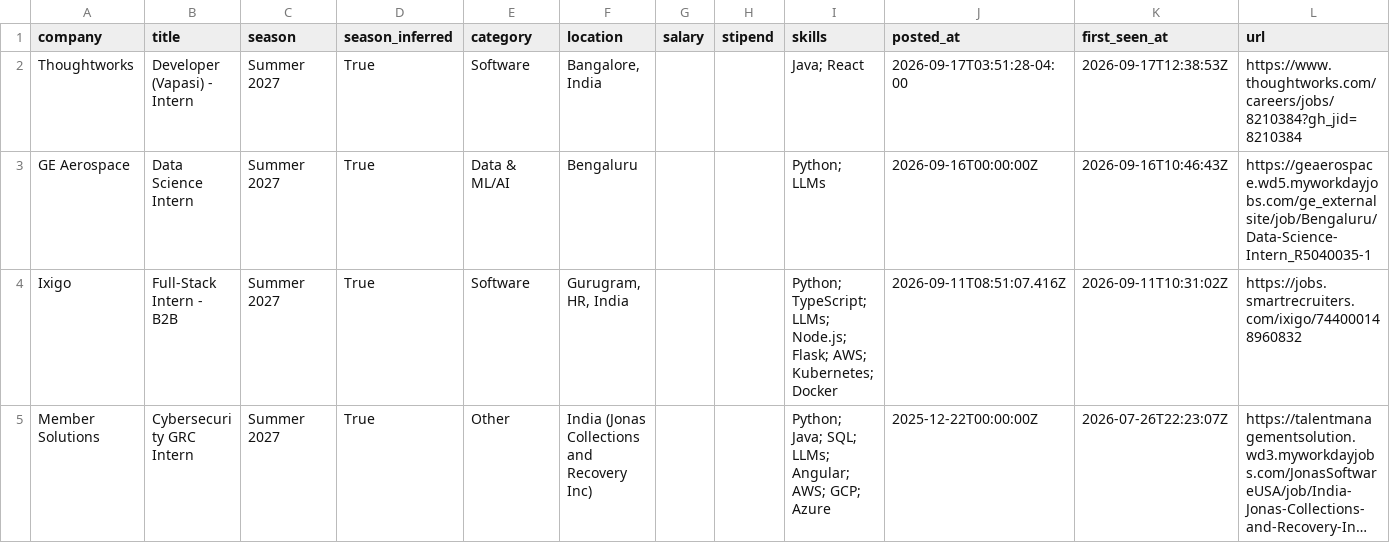
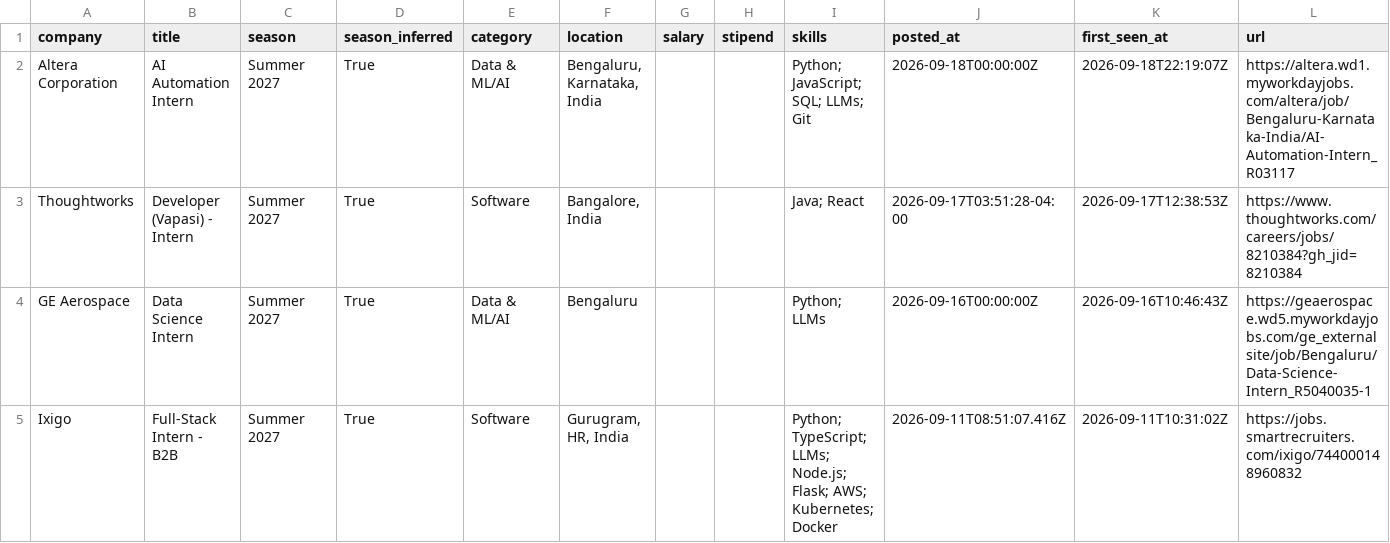
Before and after one commit to Rohan-droid7341/internship-engine-india, a CSV file: data/internships.csv, drawn as a sheet; only a part is shown; the shorter side is filled out with more unchanged rows; long unchanged cells end in …; the diff names each change by its address in the sheet, - before the commit and + after, or states it on an @@ line.

Commit message:
chore: update internships (2026-09-18 22:19 UTC)

```diff
--- a/data/internships.csv
+++ b/data/internships.csv
+row 2: Altera Corporation | AI Automation Intern | Summer 2027 | True | Data & ML/AI | Bengaluru, Karnataka, India |  |  | Python; JavaScript; SQL; LLMs; Git | 2026-09-18T00:00:00Z | 2026-09-18T22:19:07Z | https://altera.wd1.myworkdayjobs.com/altera/job/Bengaluru-Karnataka-India/AI-Automation-Intern_R03117
```
Also changed, not shown: 14 other files.
